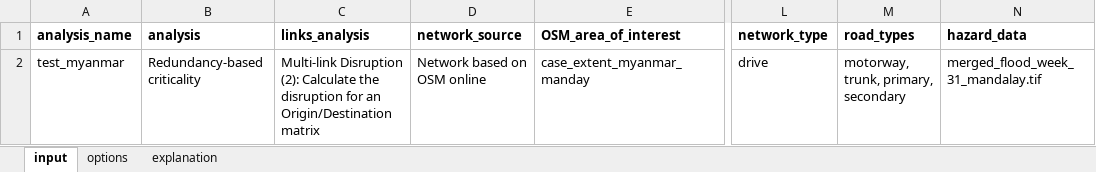
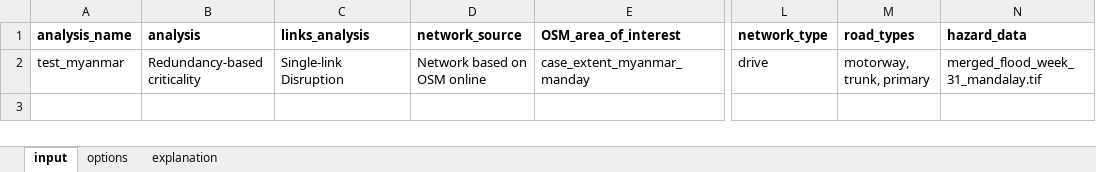
Before and after one commit to Deltares/ra2ce, an Excel workbook: input/user_input_tests.xlsx, sheet input, drawn as a sheet; only a part is shown, gaps mark what is left out; values as stored, in another font and other column widths than the file's, no borders; the diff names each change by its address in the sheet, - before the commit and + after, or states it on an @@ line.

Commit message:
werkende single link disruption. OSMnx versie 0.9. De multi_link_od_matrix -> geeft een foutmelding en moet nog uitgezocht. Debugger mode loopt hij vast op geheugen foutmelding.

```diff
--- a/input/user_input_tests.xlsx (sheet input)
+++ b/input/user_input_tests.xlsx (sheet input)
-C2 (links_analysis): Multi-link Disruption (2): Calculate the disruption for an Origin/Destination matrix
+C2 (links_analysis): Single-link Disruption
-M2 (road_types): motorway, trunk, primary, secondary
+M2 (road_types): motorway, trunk, primary
```
Also changed, not shown: 1 other file.
